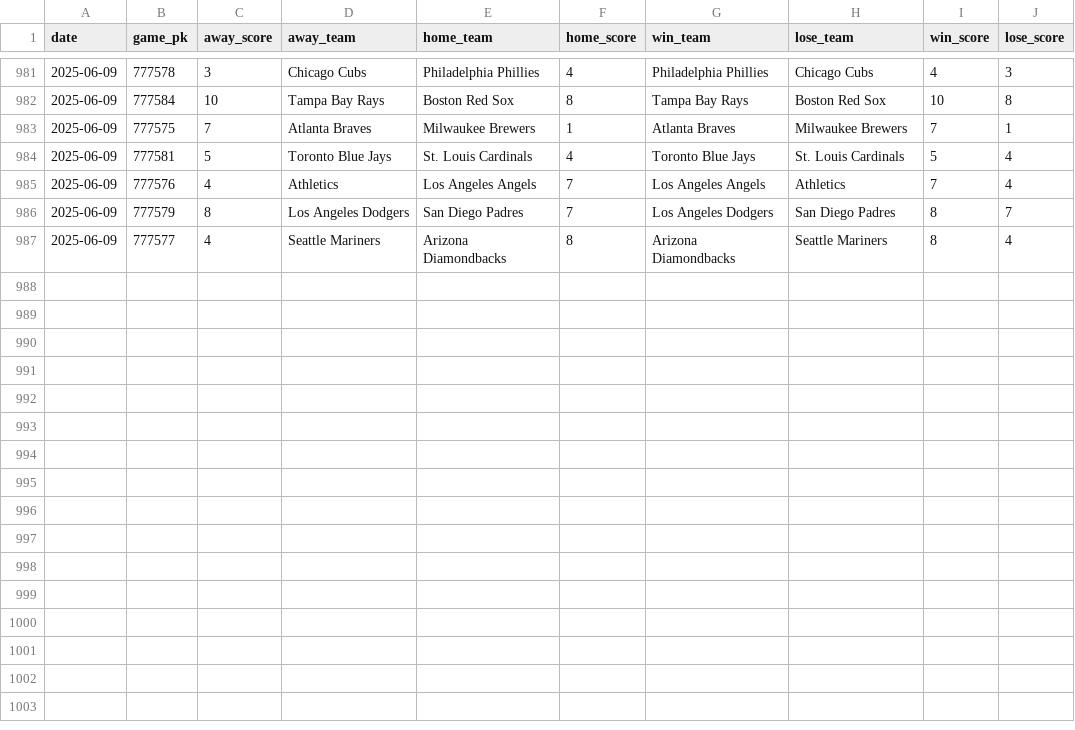
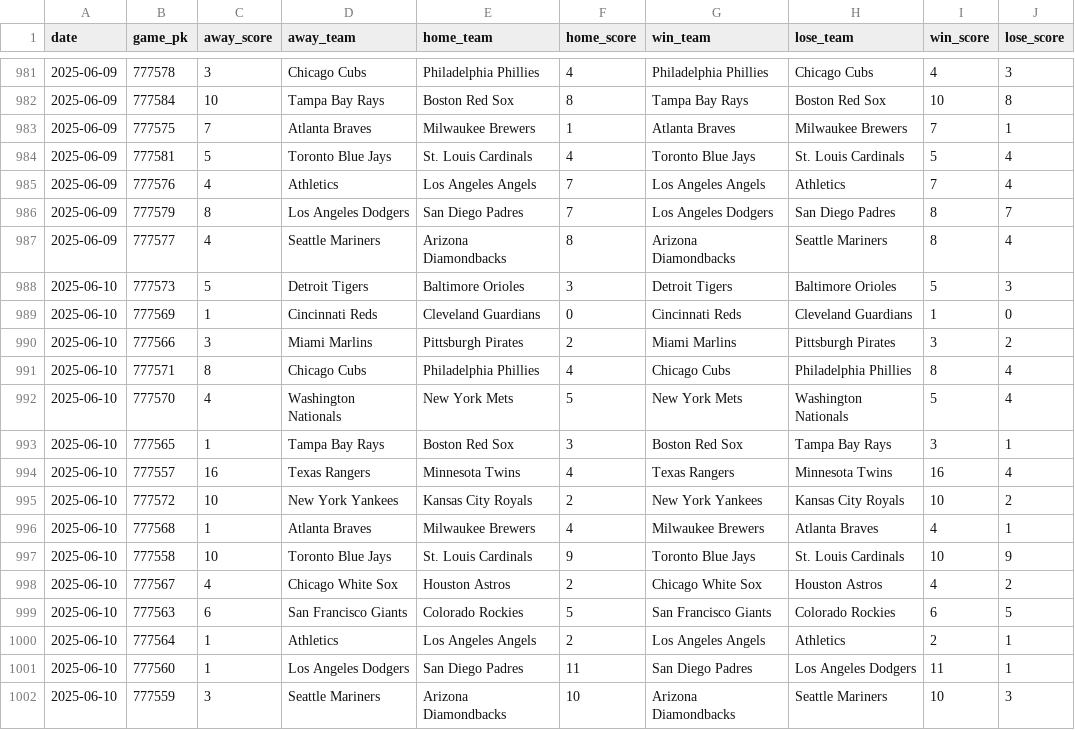
Before and after one commit to chadallison/mlb25, a CSV file: data/end_games.csv, drawn as a sheet; only a part is shown, gaps mark what is left out; the diff names each change by its address in the sheet, - before the commit and + after, or states it on an @@ line.

```diff
--- a/data/end_games.csv
+++ b/data/end_games.csv
+row 988: 2025-06-10 | 777573 | 5 | Detroit Tigers | Baltimore Orioles | 3 | Detroit Tigers | Baltimore Orioles | 5 | 3
+row 989: 2025-06-10 | 777569 | 1 | Cincinnati Reds | Cleveland Guardians | 0 | Cincinnati Reds | Cleveland Guardians | 1 | 0
+row 990: 2025-06-10 | 777566 | 3 | Miami Marlins | Pittsburgh Pirates | 2 | Miami Marlins | Pittsburgh Pirates | 3 | 2
+row 991: 2025-06-10 | 777571 | 8 | Chicago Cubs | Philadelphia Phillies | 4 | Chicago Cubs | Philadelphia Phillies | 8 | 4
+row 992: 2025-06-10 | 777570 | 4 | Washington Nationals | New York Mets | 5 | New York Mets | Washington Nationals | 5 | 4
+row 993: 2025-06-10 | 777565 | 1 | Tampa Bay Rays | Boston Red Sox | 3 | Boston Red Sox | Tampa Bay Rays | 3 | 1
+row 994: 2025-06-10 | 777557 | 16 | Texas Rangers | Minnesota Twins | 4 | Texas Rangers | Minnesota Twins | 16 | 4
+row 995: 2025-06-10 | 777572 | 10 | New York Yankees | Kansas City Royals | 2 | New York Yankees | Kansas City Royals | 10 | 2
+row 996: 2025-06-10 | 777568 | 1 | Atlanta Braves | Milwaukee Brewers | 4 | Milwaukee Brewers | Atlanta Braves | 4 | 1
+row 997: 2025-06-10 | 777558 | 10 | Toronto Blue Jays | St. Louis Cardinals | 9 | Toronto Blue Jays | St. Louis Cardinals | 10 | 9
+row 998: 2025-06-10 | 777567 | 4 | Chicago White Sox | Houston Astros | 2 | Chicago White Sox | Houston Astros | 4 | 2
+row 999: 2025-06-10 | 777563 | 6 | San Francisco Giants | Colorado Rockies | 5 | San Francisco Giants | Colorado Rockies | 6 | 5
+row 1000: 2025-06-10 | 777564 | 1 | Athletics | Los Angeles Angels | 2 | Los Angeles Angels | Athletics | 2 | 1
+row 1001: 2025-06-10 | 777560 | 1 | Los Angeles Dodgers | San Diego Padres | 11 | San Diego Padres | Los Angeles Dodgers | 11 | 1
+row 1002: 2025-06-10 | 777559 | 3 | Seattle Mariners | Arizona Diamondbacks | 10 | Arizona Diamondbacks | Seattle Mariners | 10 | 3
```
Also changed, not shown: 20 other files.
